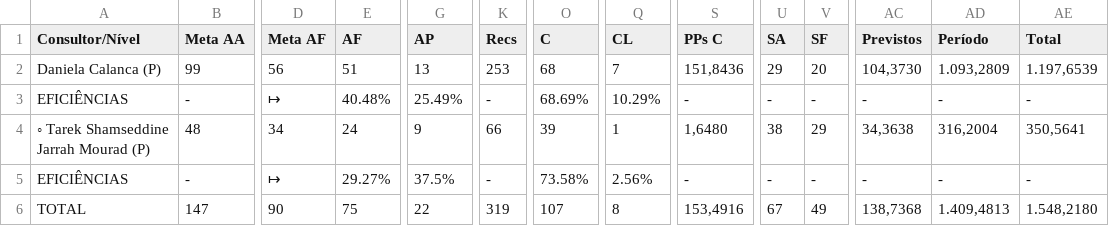
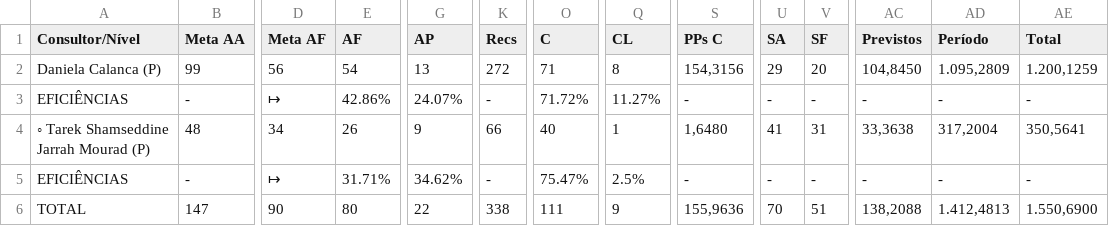
Before and after one commit to officew1goiania/gestaoavista2, a CSV file: dados_extraidos.csv, drawn as a sheet; only a part is shown, gaps mark what is left out; the diff covers the shown part only; the diff names each change by its address in the sheet, - before the commit and + after, or states it on an @@ line.

```diff
--- a/dados_extraidos.csv
+++ b/dados_extraidos.csv
-E2 (AF): 51
+E2 (AF): 54
-K2 (Recs): 253
+K2 (Recs): 272
-O2 (C): 68
+O2 (C): 71
-Q2 (CL): 7
+Q2 (CL): 8
-S2 (PPs C): 151,8436
+S2 (PPs C): 154,3156
-AC2 (Previstos): 104,3730
+AC2 (Previstos): 104,8450
-AD2 (Período): 1.093,2809
+AD2 (Período): 1.095,2809
-AE2 (Total): 1.197,6539
+AE2 (Total): 1.200,1259
-E3 (AF): 40.48%
+E3 (AF): 42.86%
-G3 (AP): 25.49%
+G3 (AP): 24.07%
-O3 (C): 68.69%
+O3 (C): 71.72%
-Q3 (CL): 10.29%
+Q3 (CL): 11.27%
-E4 (AF): 24
+E4 (AF): 26
-O4 (C): 39
+O4 (C): 40
-U4 (SA): 38
+U4 (SA): 41
-V4 (SF): 29
+V4 (SF): 31
-AC4 (Previstos): 34,3638
+AC4 (Previstos): 33,3638
-AD4 (Período): 316,2004
+AD4 (Período): 317,2004
-E5 (AF): 29.27%
+E5 (AF): 31.71%
-G5 (AP): 37.5%
+G5 (AP): 34.62%
-O5 (C): 73.58%
+O5 (C): 75.47%
-Q5 (CL): 2.56%
+Q5 (CL): 2.5%
-E6 (AF): 75
+E6 (AF): 80
-K6 (Recs): 319
+K6 (Recs): 338
-O6 (C): 107
+O6 (C): 111
-Q6 (CL): 8
+Q6 (CL): 9
-S6 (PPs C): 153,4916
+S6 (PPs C): 155,9636
-U6 (SA): 67
+U6 (SA): 70
-V6 (SF): 49
+V6 (SF): 51
-AC6 (Previstos): 138,7368
+AC6 (Previstos): 138,2088
-AD6 (Período): 1.409,4813
+AD6 (Período): 1.412,4813
-AE6 (Total): 1.548,2180
+AE6 (Total): 1.550,6900
```
Also changed, not shown: 12 edited cells elsewhere in this file, dados_semana.csv, 2 other files.
